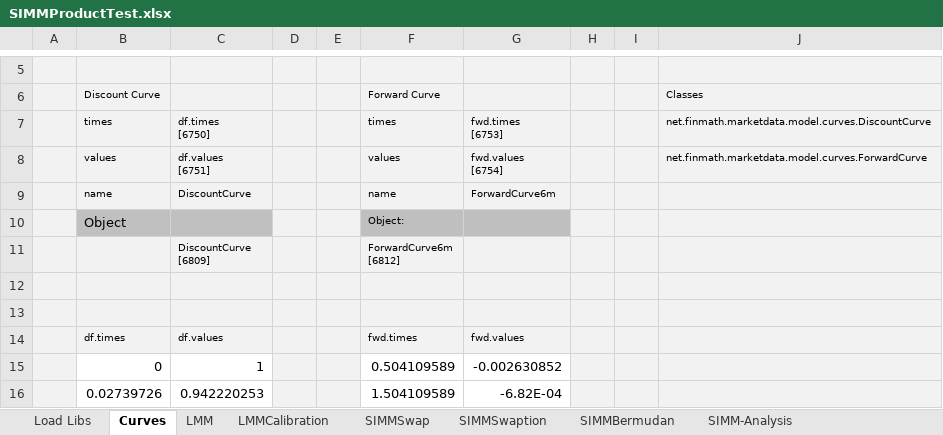
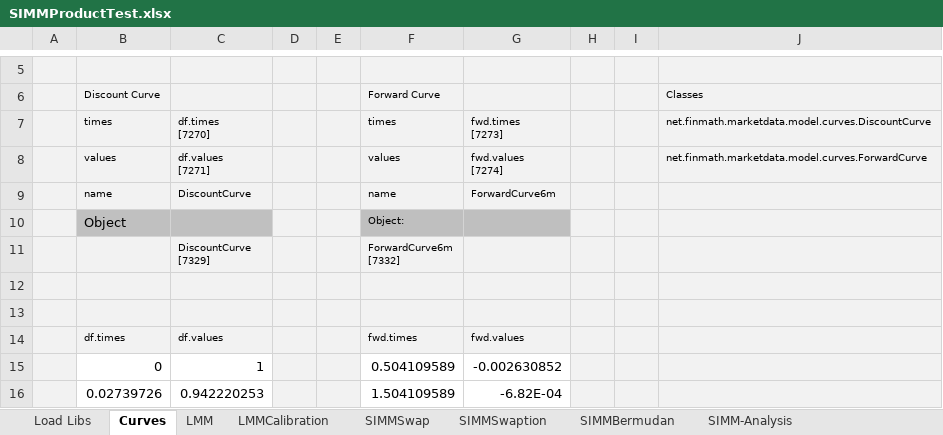
Before and after one commit to finmath/finmath-forward-initial-margin, an Excel workbook: spreadsheets/SIMMProductTest.xlsx, sheet Curves, drawn as a sheet; only a part is shown, gaps mark what is left out; values as stored, in another font and other column widths than the file's, no borders; ↵ is a line break in a cell; the diff names each change by its address in the sheet, - before the commit and + after, or states it on an @@ line.

```diff
--- a/spreadsheets/SIMMProductTest.xlsx (sheet Curves)
+++ b/spreadsheets/SIMMProductTest.xlsx (sheet Curves)
-C7: df.times ↵ [6750]
+C7: df.times ↵ [7270]
-G7: fwd.times ↵ [6753]
+G7: fwd.times ↵ [7273]
-C8: df.values ↵ [6751]
+C8: df.values ↵ [7271]
-G8: fwd.values ↵ [6754]
+G8: fwd.values ↵ [7274]
-C11: DiscountCurve ↵ [6809]
+C11: DiscountCurve ↵ [7329]
-F11 (Forward Curve): ForwardCurve6m ↵ [6812]
+F11 (Forward Curve): ForwardCurve6m ↵ [7332]
```
Also changed, not shown: sheet BermudanCallHard, sheet BermudanCancelHard, sheet SwapHard1000Paths, sheet SwaptionHard1000Paths, sheet LMMCalibration, sheet LMM, 5 more sheets, formulas that keep their value, charts or pictures.
